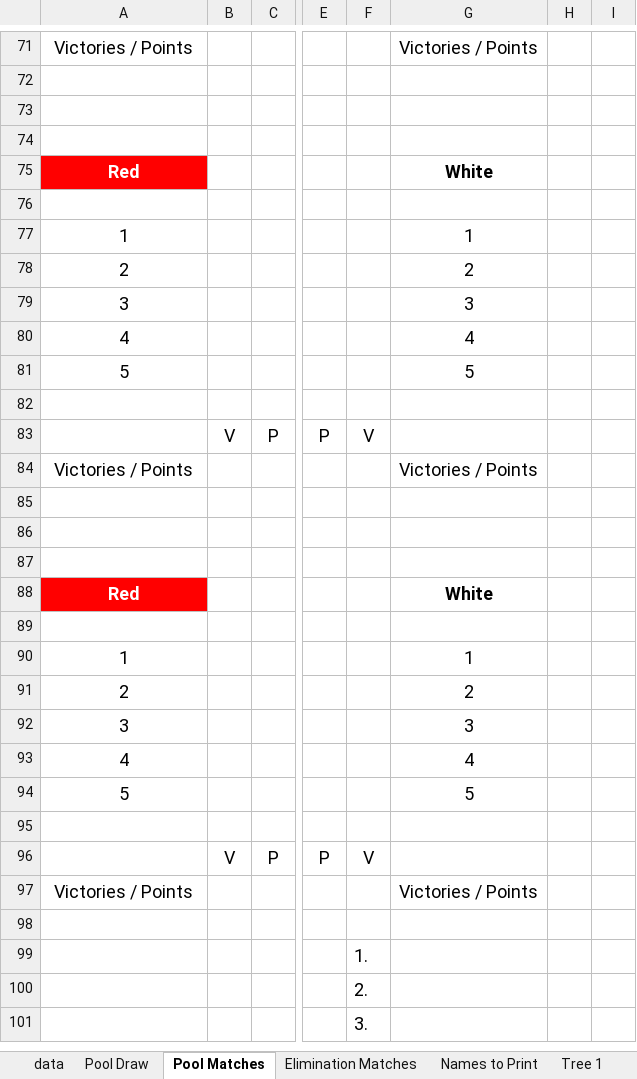
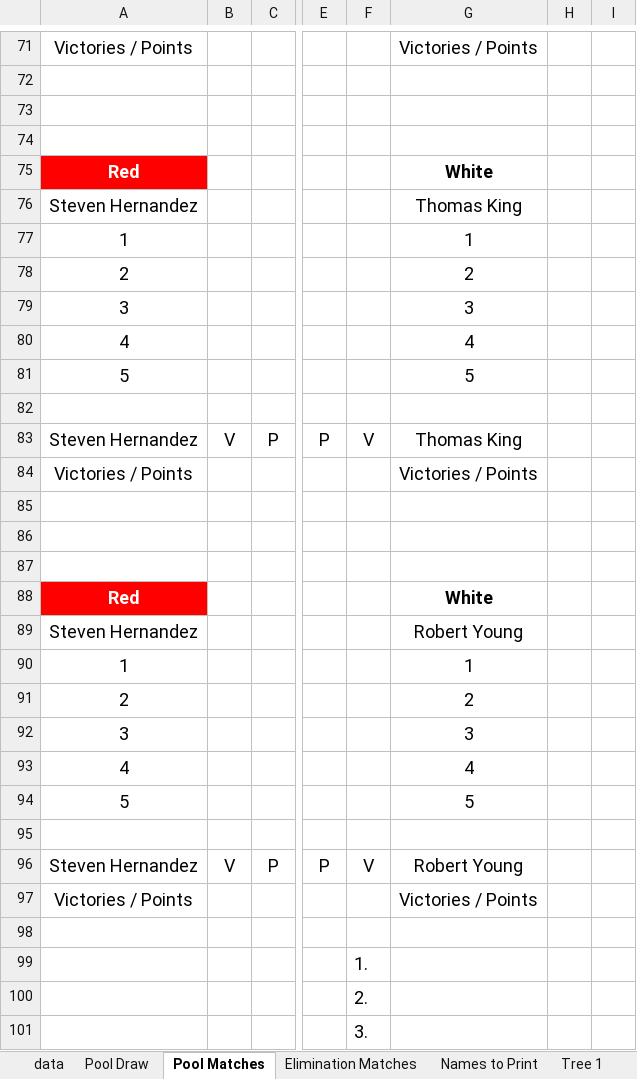
Before and after one commit to gitrgoliveira/bracket-creator, an Excel workbook: pools-example-small.xlsx, sheet Pool Matches, drawn as a sheet; only a part is shown, gaps mark what is left out; values as stored, in another font and other column widths than the file's, no borders; rows hold the shown columns only; the diff covers the shown part only; the diff names each change by its address in the sheet, - before the commit and + after, or states it on an @@ line.

```diff
--- a/pools-example-small.xlsx (sheet Pool Matches)
+++ b/pools-example-small.xlsx (sheet Pool Matches)
-row 76: (empty)
+row 76: Steven Hernandez |  |  |  |  | Thomas King
-A83: (empty)
+A83: Steven Hernandez
-G83: (empty)
+G83: Thomas King
-row 89: (empty)
+row 89: Steven Hernandez |  |  |  |  | Robert Young
-A96: (empty)
+A96: Steven Hernandez
-G96: (empty)
+G96: Robert Young
```
Also changed, not shown: 35 edited cells elsewhere in this sheet, sheet Pool Draw, sheet Tree 1, sheet Elimination Matches, sheet Names to Print, formulas that keep their value, 1 other file.
